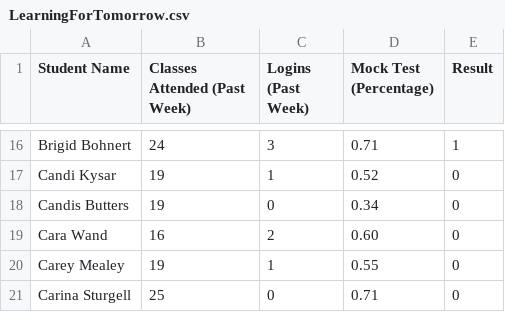
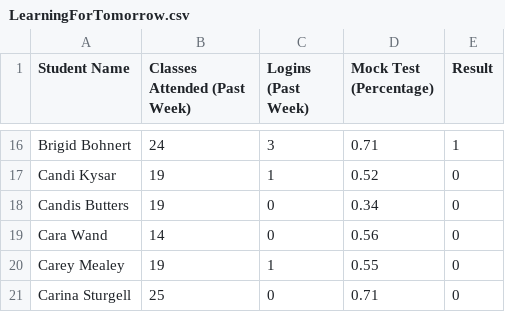
Before and after one commit to JunchiLiu94/RawFiles, a CSV file: LearningForTomorrow.csv, drawn as a sheet; only a part is shown, gaps mark what is left out.

Commit message:
Update LearningForTomorrow.csv

```diff
--- a/LearningForTomorrow.csv
+++ b/LearningForTomorrow.csv
@@ -18,3 +18,3 @@ Candi Kysar,19,1,0.52,0
 Candis Butters,19,0,0.34,0
-Cara Wand,16,2,0.60,0
+Cara Wand,14,0,0.56,0
 Carey Mealey,19,1,0.55,0
```
